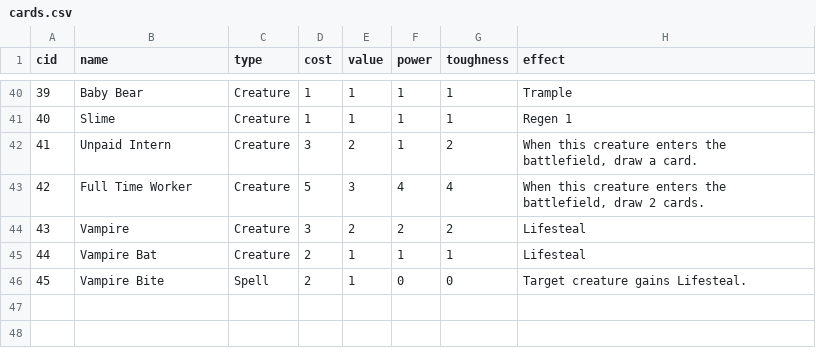
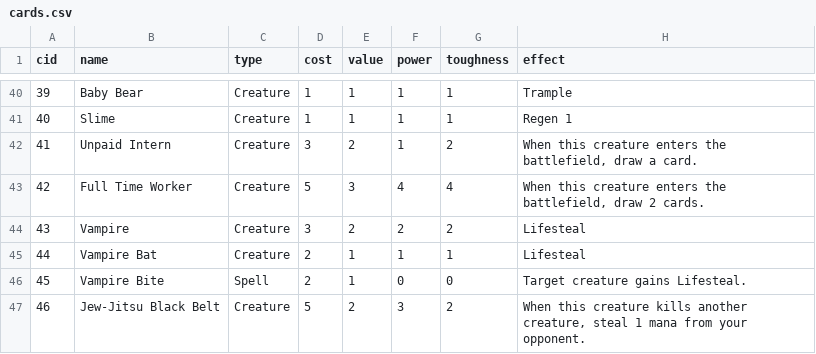
Before and after one commit to Innumii/speedcardgame, a CSV file: cards/cards.csv, drawn as a sheet; only a part is shown, gaps mark what is left out; the diff names each change by its address in the sheet, - before the commit and + after, or states it on an @@ line.

Commit message:
new card

```diff
--- a/cards/cards.csv
+++ b/cards/cards.csv
+row 47: 46 | Jew-Jitsu Black Belt | Creature | 5 | 2 | 3 | 2 | When this creature kills another creature, steal 1 mana from your opponent.
```
Also changed, not shown: 6 other files.
